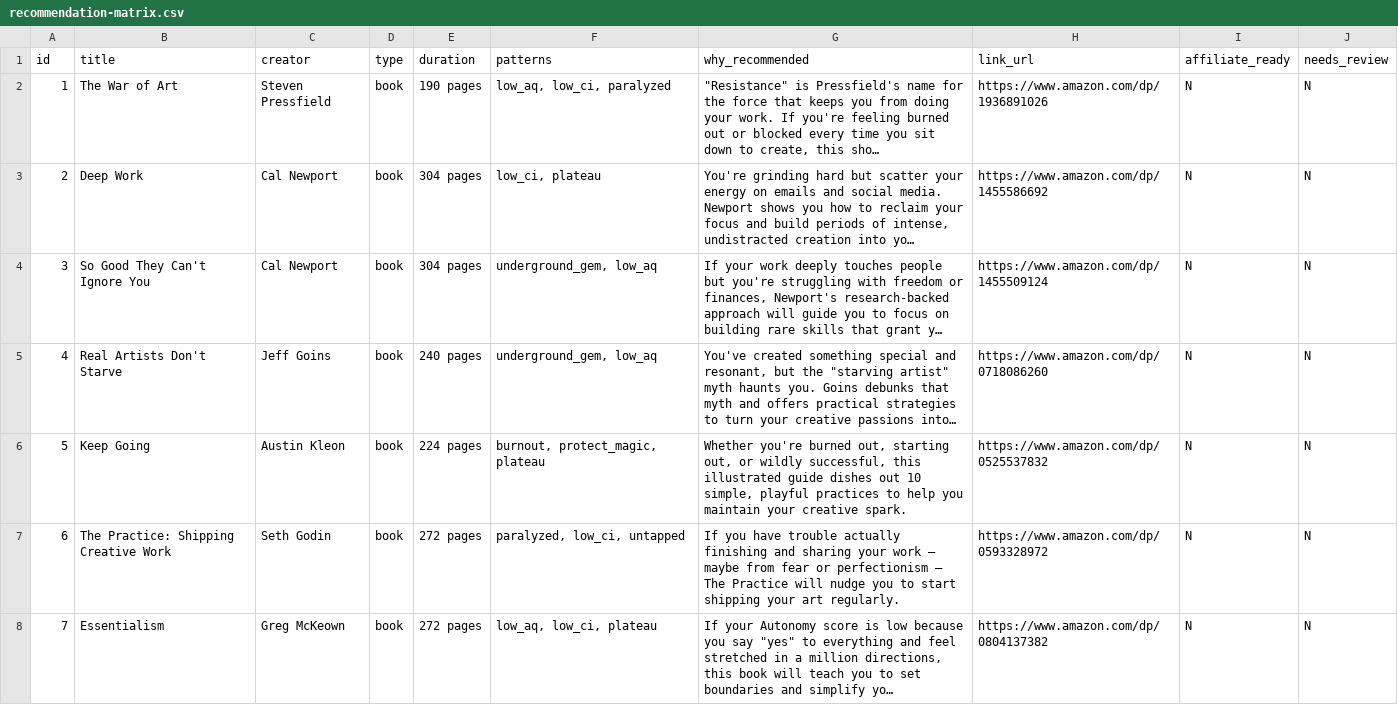
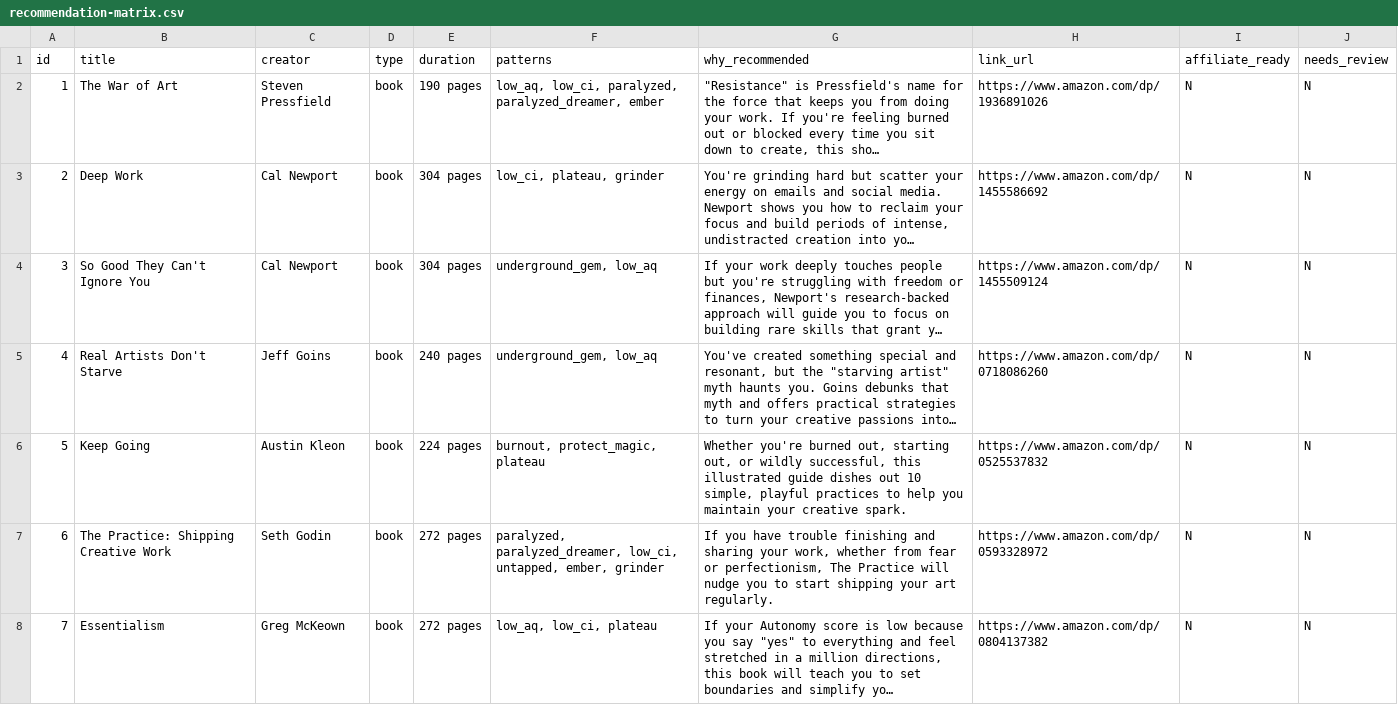
Before and after one commit to stephenpina-dev/fruithedge, a CSV file: recommendation-matrix.csv, drawn as a sheet; only a part is shown; long unchanged cells end in …; the diff covers the shown part only; the diff names each change by its address in the sheet, - before the commit and + after, or states it on an @@ line.

Commit message:
Add intelligent recommendation matching with bottleneck → topic mapping
- bottleneckTopicMap: 26 bottleneck states → relevant topics
- getSmartRecommendations(): scores by topic match (10pts) + pattern match (5pts)
- Type variety enforcement (book, video, etc.)
- All tests passing including 100% recommendation link coverage

```diff
--- a/recommendation-matrix.csv
+++ b/recommendation-matrix.csv
-F2 (patterns): low_aq, low_ci, paralyzed
+F2 (patterns): low_aq, low_ci, paralyzed, paralyzed_dreamer, ember
-F3 (patterns): low_ci, plateau
+F3 (patterns): low_ci, plateau, grinder
-F7 (patterns): paralyzed, low_ci, untapped
+F7 (patterns): paralyzed, paralyzed_dreamer, low_ci, untapped, ember, grinder
-G7 (why_recommended): …have trouble actually finishing and sharing your work – maybe from fear or perfectionism – The Practice…
+G7 (why_recommended): …have trouble finishing and sharing your work, whether from fear or perfectionism, The Practice…
```
Also changed, not shown: 6 added rows, 2 removed rows and 31 edited cells elsewhere in this file, 2 other files.
